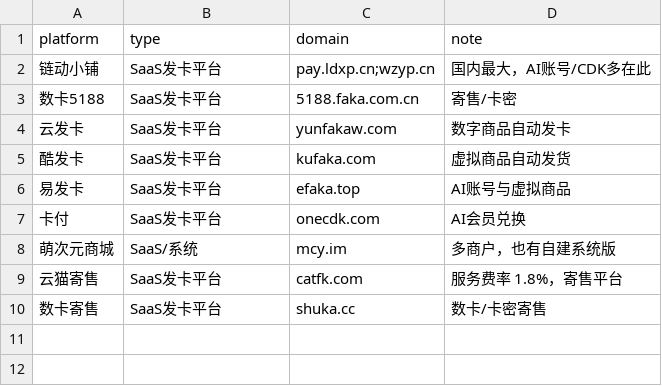
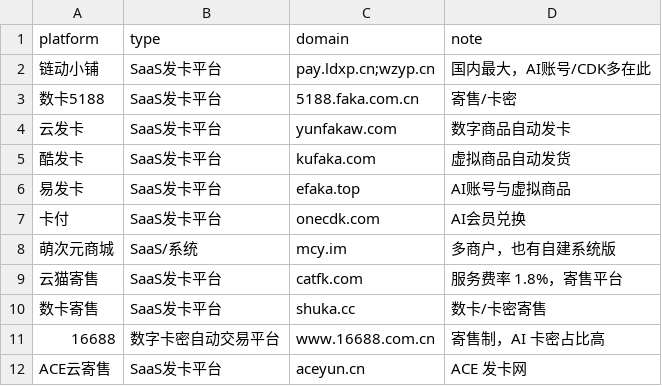
Before and after one commit to ruruamour/ai-relay-atlas, a CSV file: data/shops/platforms.csv, drawn as a sheet.

```diff
--- a/data/shops/platforms.csv
+++ b/data/shops/platforms.csv
@@ -10 +10,3 @@ platform,type,domain,note
 数卡寄售,SaaS发卡平台,shuka.cc,数卡/卡密寄售
+16688,数字卡密自动交易平台,www.16688.com.cn,寄售制，AI 卡密占比高
+ACE云寄售,SaaS发卡平台,aceyun.cn,ACE 发卡网
```
Also changed, not shown: data/relays/relays.csv, 8 other files.
